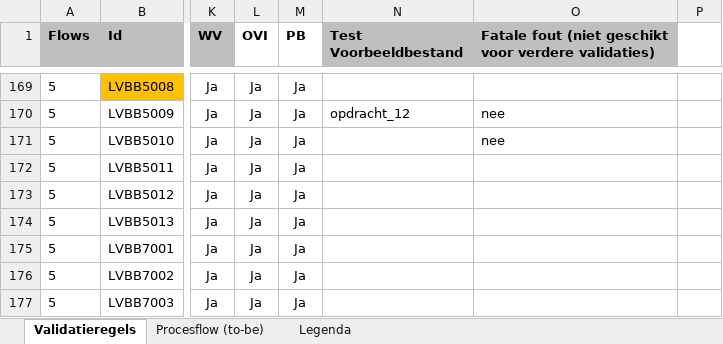
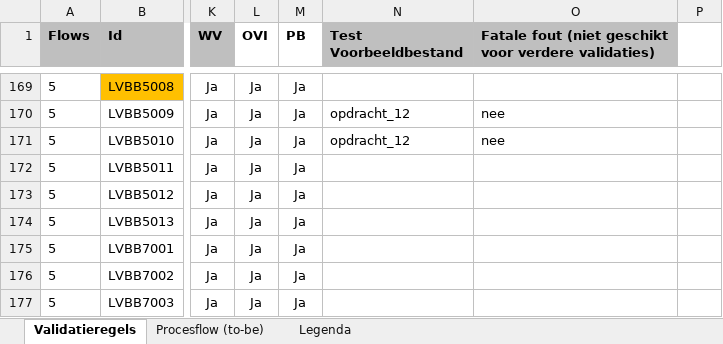
Before and after one commit to Geonovum/xml_validatietestcontent, an Excel workbook: 1.0.4-rc/Validatiematrix 1.1 Voortgang.xlsx, sheet Validatieregels, drawn as a sheet; only a part is shown, gaps mark what is left out; values as stored, in another font and other column widths than the file's, no borders; conditional formats not drawn; the diff names each change by its address in the sheet, - before the commit and + after, or states it on an @@ line.

Commit message:
tot lvbb5010

```diff
--- a/1.0.4-rc/Validatiematrix 1.1 Voortgang.xlsx (sheet Validatieregels)
+++ b/1.0.4-rc/Validatiematrix 1.1 Voortgang.xlsx (sheet Validatieregels)
-N171 (Test Voorbeeldbestand): (empty)
+N171 (Test Voorbeeldbestand): opdracht_12
```
